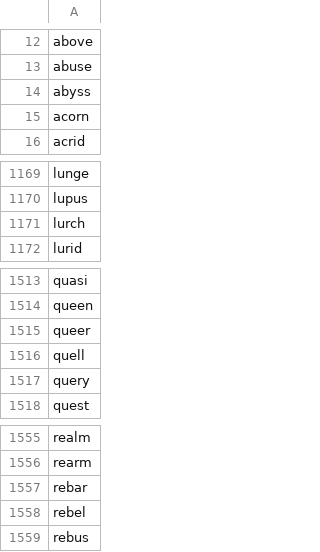
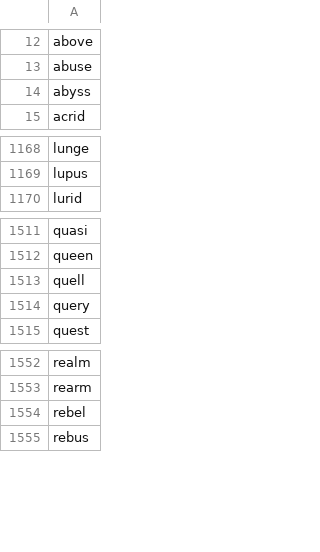
Before and after one commit to ian-urqu/Automatic-Wordle-Solver, a CSV file: word-bank.csv, drawn as a sheet; only a part is shown, gaps mark what is left out; the diff names each change by its address in the sheet, - before the commit and + after, or states it on an @@ line.

```diff
--- a/word-bank.csv
+++ b/word-bank.csv
-row 15: acorn
-row 1171: lurch
-row 1515: queer
-row 1557: rebar
```
Also changed, not shown: 2 other files.
